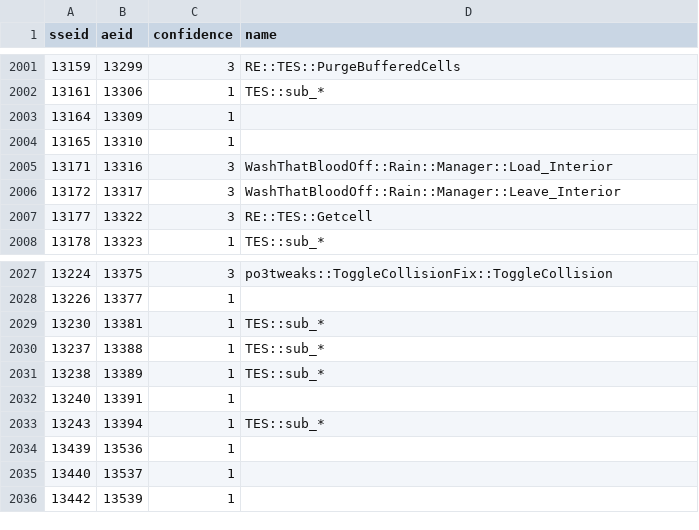
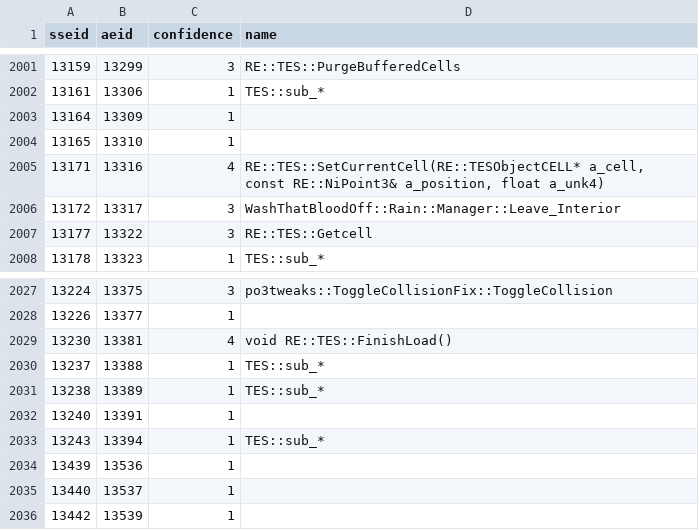
Before and after one commit to alandtse/skyrim_vr_address_library, a CSV file: se_ae.csv, drawn as a sheet; only a part is shown, gaps mark what is left out.

Commit message:
fix: correct se_ae.csv entries for TES cell-transition ids
Same mislabeling as database.csv's id 13171 (WashThatBloodOff's own
namespace instead of the real engine function) -- corrected the name
and bumped confidence 3->4 given independent decompile+address
confirmation this pass. Also names id 13230's previously-generic
"TES::sub_*" placeholder as RE::TES::FinishLoad(), same confirmation
level (confidence 1->4).

```diff
--- a/se_ae.csv
+++ b/se_ae.csv
@@ -2004,3 +2004,3 @@ sseid,aeid,confidence,name
 13165,13310,1,
-13171,13316,3,WashThatBloodOff::Rain::Manager::Load_Interior
+13171,13316,4,"RE::TES::SetCurrentCell(RE::TESObjectCELL* a_cell, const RE::NiPoint3& a_position, float a_unk4)"
 13172,13317,3,WashThatBloodOff::Rain::Manager::Leave_Interior
@@ -2028,3 +2028,3 @@ sseid,aeid,confidence,name
 13226,13377,1,
-13230,13381,1,TES::sub_*
+13230,13381,4,"void RE::TES::FinishLoad()"
 13237,13388,1,TES::sub_*
```
